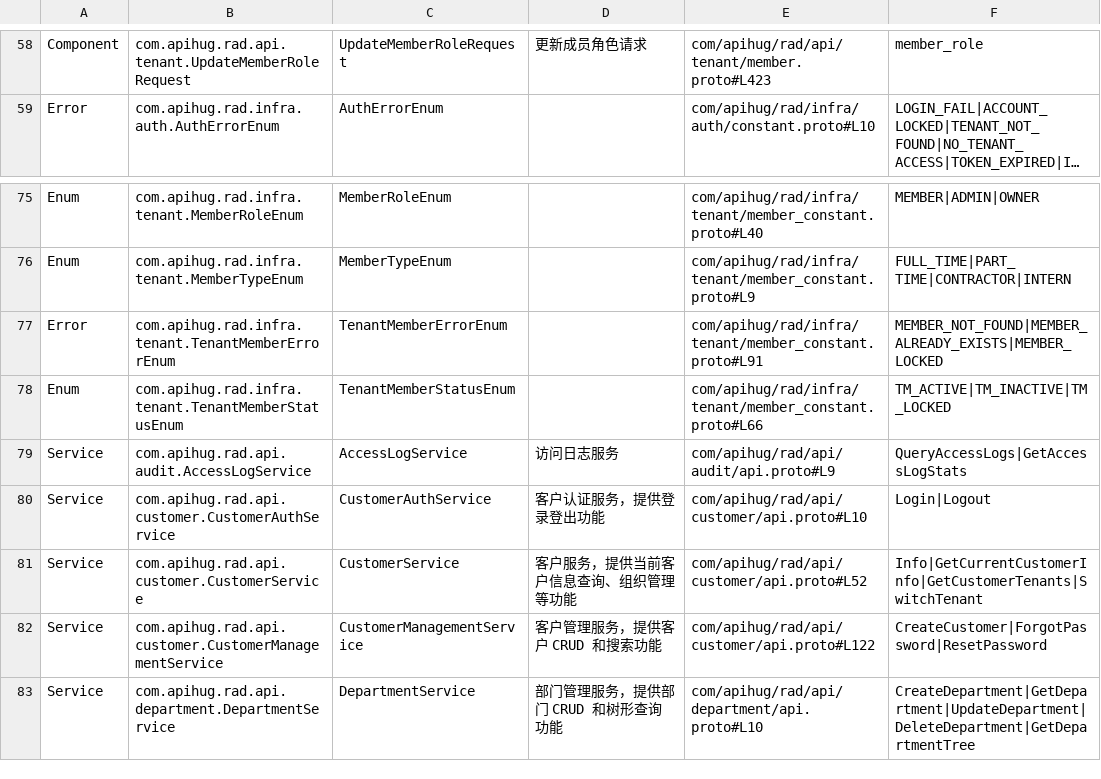
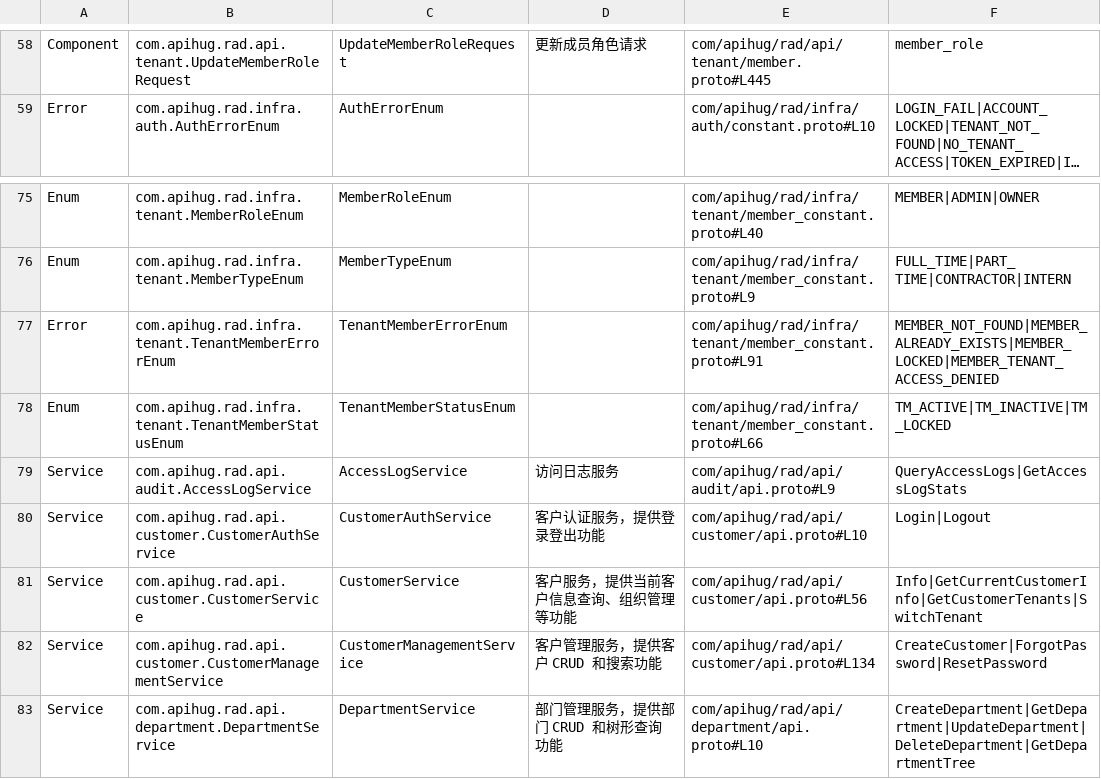
Before and after one commit to apihug/apihug-archetype, a CSV file: rad-app/src/main/resources/apihug.idx.csv, drawn as a sheet; only a part is shown, gaps mark what is left out; long unchanged cells end in …; the diff covers the shown part only; the diff names each change by its address in the sheet, - before the commit and + after, or states it on an @@ line.

```diff
--- a/rad-app/src/main/resources/apihug.idx.csv
+++ b/rad-app/src/main/resources/apihug.idx.csv
-E58: com/apihug/rad/api/tenant/member.proto#L423
+E58: com/apihug/rad/api/tenant/member.proto#L445
-F77: MEMBER_NOT_FOUND|MEMBER_ALREADY_EXISTS|MEMBER_LOCKED
+F77: MEMBER_NOT_FOUND|MEMBER_ALREADY_EXISTS|MEMBER_LOCKED|MEMBER_TENANT_ACCESS_DENIED
-E81: com/apihug/rad/api/customer/api.proto#L52
+E81: com/apihug/rad/api/customer/api.proto#L56
-E82: com/apihug/rad/api/customer/api.proto#L122
+E82: com/apihug/rad/api/customer/api.proto#L134
```
Also changed, not shown: 56 edited cells elsewhere in this file, 13 other files.
